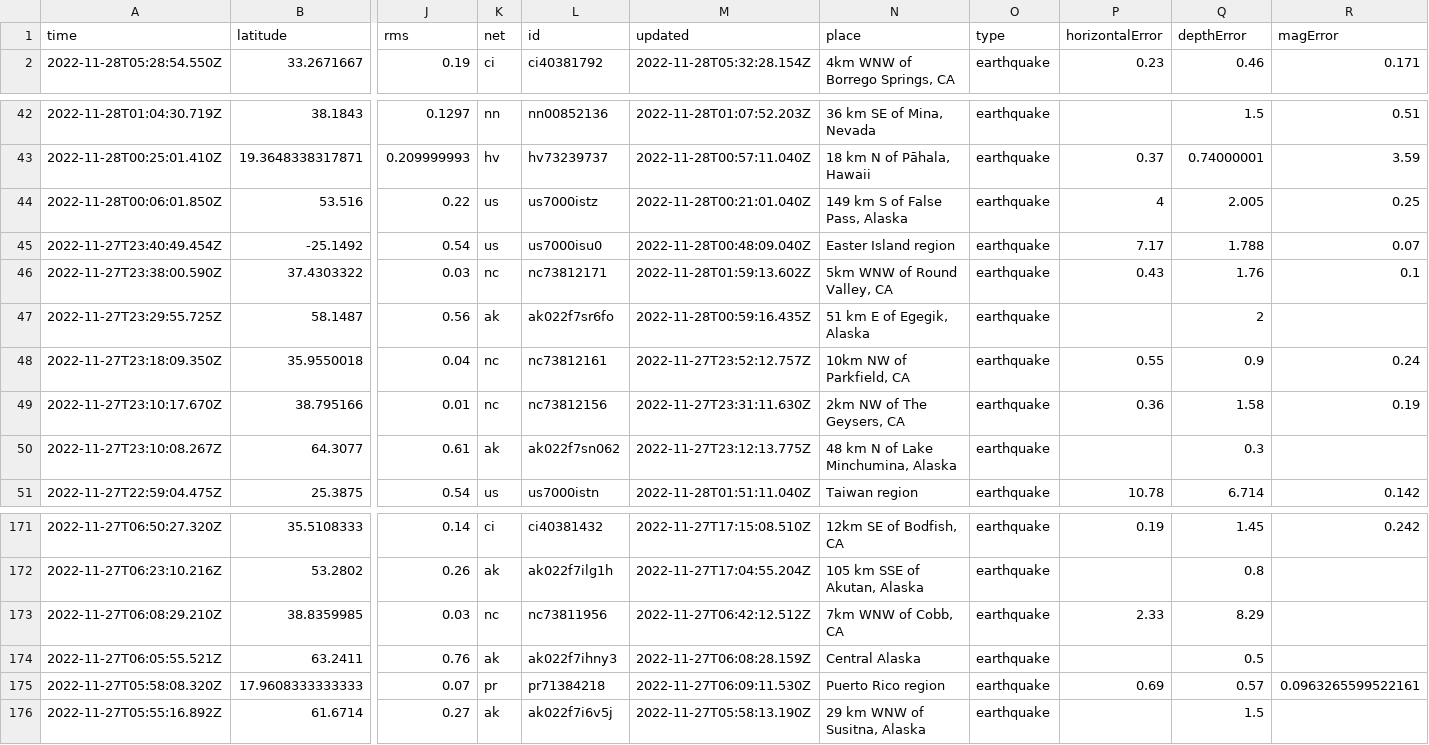
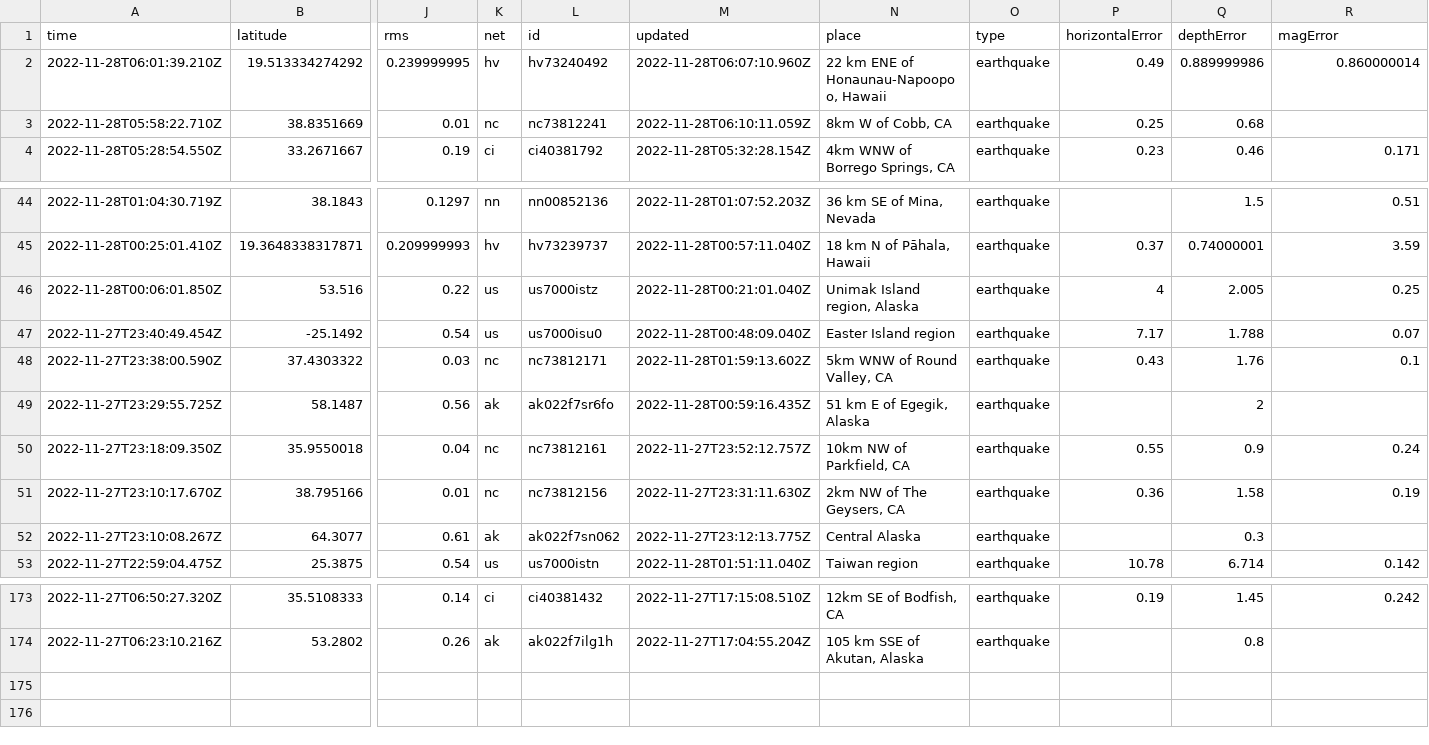
Before and after one commit to katielicari/nicar22-github-action, a CSV file: usgs_current.csv, drawn as a sheet; only a part is shown, gaps mark what is left out; removed rows and columns are numbered as before the commit, all else as after; rows hold the shown columns only; the diff names each change by its address in the sheet, - before the commit and + after, or states it on an @@ line.

```diff
--- a/usgs_current.csv
+++ b/usgs_current.csv
+row 2: 2022-11-28T06:01:39.210Z | 19.513334274292 | 0.239999995 | hv | hv73240492 | 2022-11-28T06:07:10.960Z | 22 km ENE of Honaunau-Napoopoo, Hawaii | earthquake | 0.49 | 0.889999986 | 0.860000014
+row 3: 2022-11-28T05:58:22.710Z | 38.8351669 | 0.01 | nc | nc73812241 | 2022-11-28T06:10:11.059Z | 8km W of Cobb, CA | earthquake | 0.25 | 0.68
-N46 (place): 149 km S of False Pass, Alaska
+N46 (place): Unimak Island region, Alaska
-N52 (place): 48 km N of Lake Minchumina, Alaska
+N52 (place): Central Alaska
-row 173: 2022-11-27T06:08:29.210Z | 38.8359985 | 0.03 | nc | nc73811956 | 2022-11-27T06:42:12.512Z | 7km WNW of Cobb, CA | earthquake | 2.33 | 8.29
-row 174: 2022-11-27T06:05:55.521Z | 63.2411 | 0.76 | ak | ak022f7ihny3 | 2022-11-27T06:08:28.159Z | Central Alaska | earthquake |  | 0.5
-row 175: 2022-11-27T05:58:08.320Z | 17.9608333333333 | 0.07 | pr | pr71384218 | 2022-11-27T06:09:11.530Z | Puerto Rico region | earthquake | 0.69 | 0.57 | 0.0963265599522161
-row 176: 2022-11-27T05:55:16.892Z | 61.6714 | 0.27 | ak | ak022f7i6v5j | 2022-11-27T05:58:13.190Z | 29 km WNW of Susitna, Alaska | earthquake |  | 1.5
```
